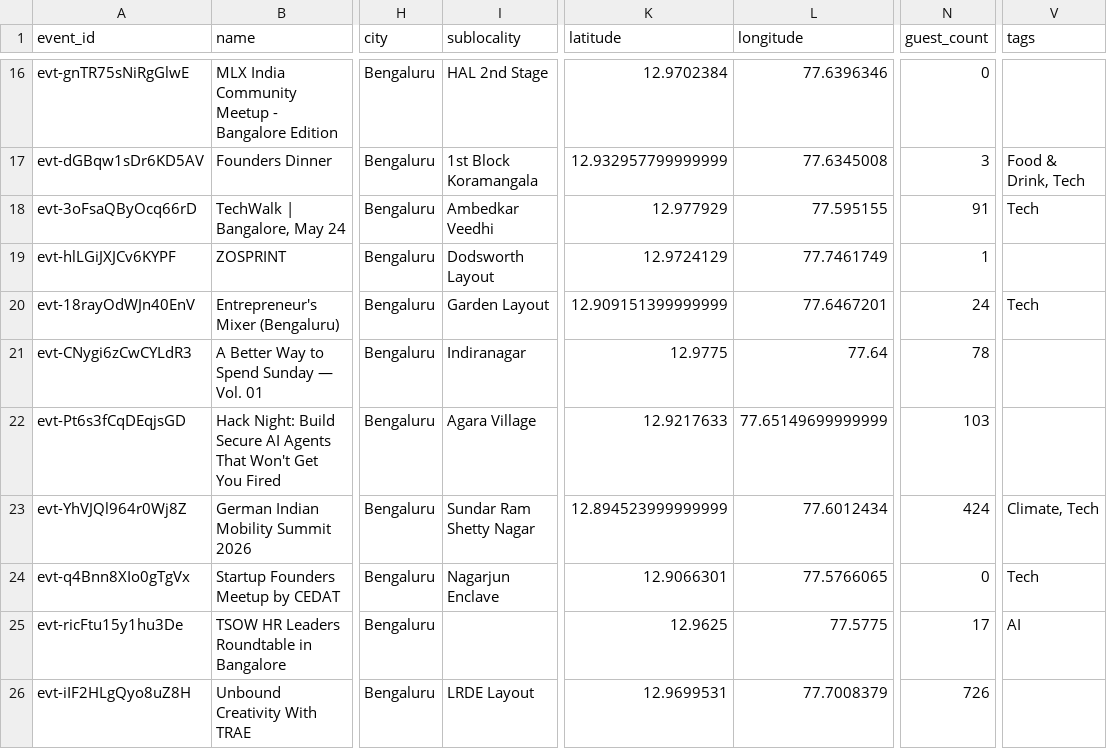
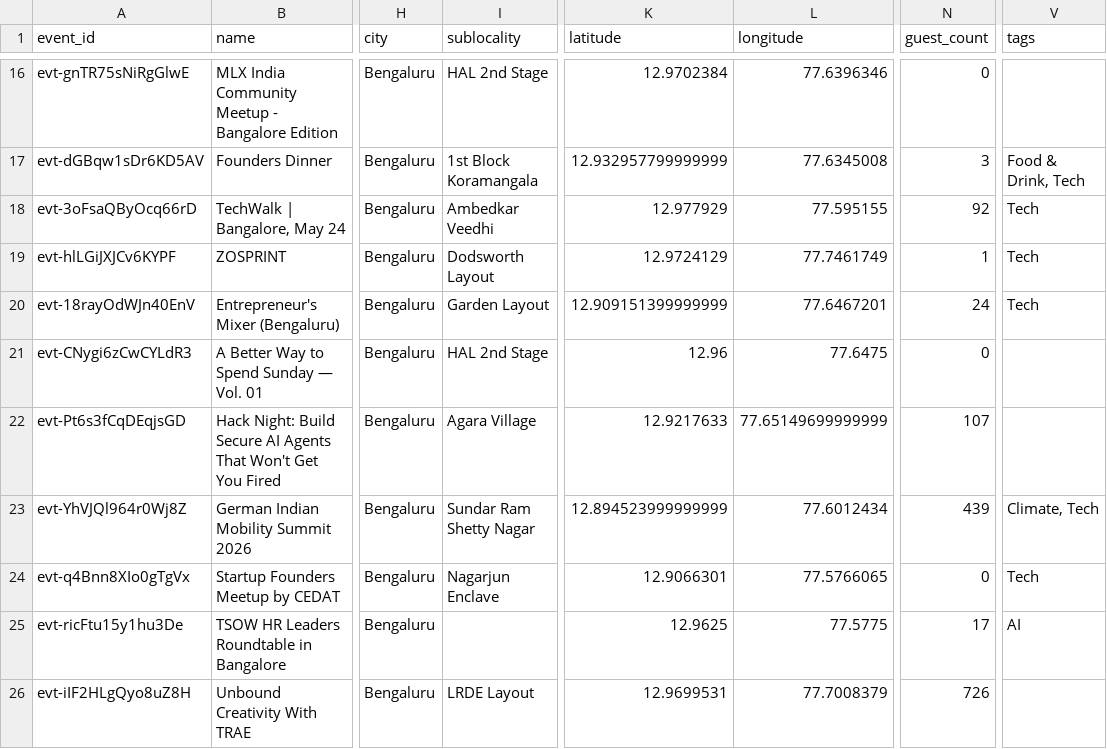
Before and after one commit to himanshusaleria/luma-explore, a CSV file: data/bengaluru_latest.csv, drawn as a sheet; only a part is shown, gaps mark what is left out; the diff covers the shown part only; the diff names each change by its address in the sheet, - before the commit and + after, or states it on an @@ line.

```diff
--- a/data/bengaluru_latest.csv
+++ b/data/bengaluru_latest.csv
-N18 (guest_count): 91
+N18 (guest_count): 92
-V19 (tags): (empty)
+V19 (tags): Tech
-I21 (sublocality): Indiranagar
+I21 (sublocality): HAL 2nd Stage
-K21 (latitude): 12.9775
+K21 (latitude): 12.96
-L21 (longitude): 77.64
+L21 (longitude): 77.6475
-N21 (guest_count): 78
+N21 (guest_count): 0
-N22 (guest_count): 103
+N22 (guest_count): 107
-N23 (guest_count): 424
+N23 (guest_count): 439
```
Also changed, not shown: 1 moved row and 6 edited cells elsewhere in this file, data/boston_latest.csv, data/mumbai_latest.csv, 14 other files.
